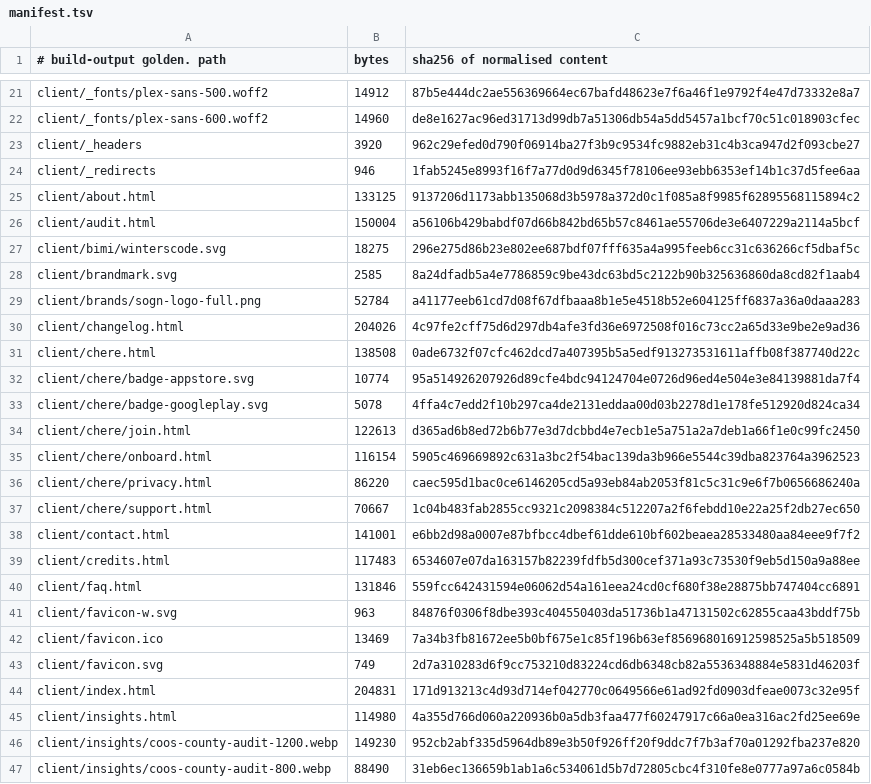
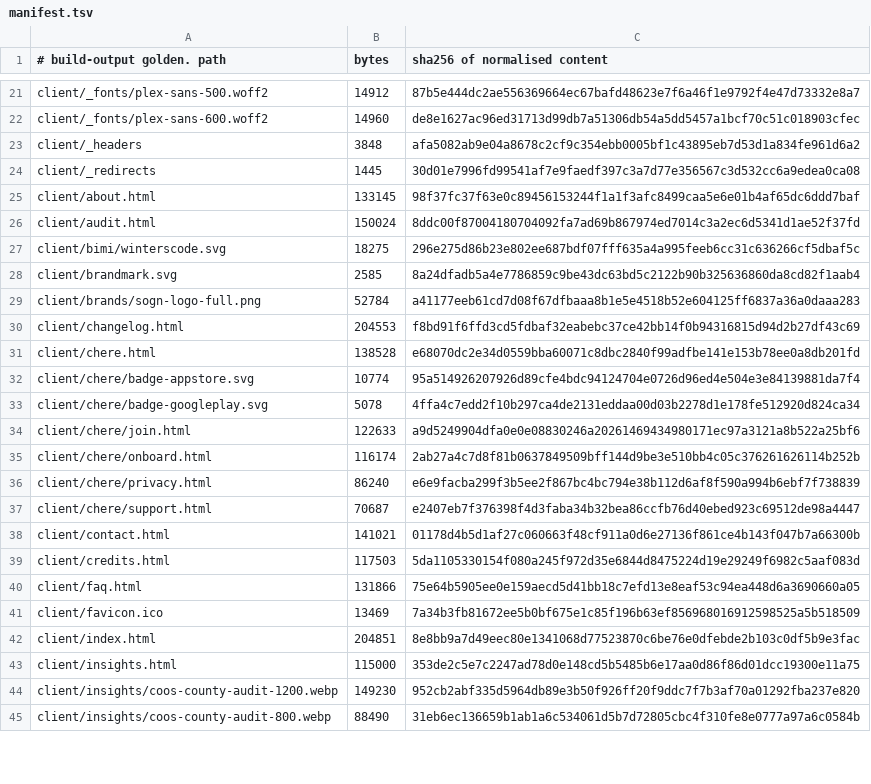
Before and after one commit to Preston2012/winterscode, a TSV file: .goldens/manifest.tsv, drawn as a sheet; only a part is shown, gaps mark what is left out; the diff covers the shown part only.

```diff
--- a/.goldens/manifest.tsv
+++ b/.goldens/manifest.tsv
@@ -22,6 +22,6 @@ client/_fonts/plex-sans-500.woff2	14912	87b5e444dc2ae556369664ec67bafd48623e7f6a
 client/_fonts/plex-sans-600.woff2	14960	de8e1627ac96ed31713d99db7a51306db54a5dd5457a1bcf70c51c018903cfec
-client/_headers	3920	962c29efed0d790f06914ba27f3b9c9534fc9882eb31c4b3ca947d2f093cbe27
-client/_redirects	946	1fab5245e8993f16f7a77d0d9d6345f78106ee93ebb6353ef14b1c37d5fee6aa
-client/about.html	133125	9137206d1173abb135068d3b5978a372d0c1f085a8f9985f62895568115894c2
-client/audit.html	150004	a56106b429babdf07d66b842bd65b57c8461ae55706de3e6407229a2114a5bcf
+client/_headers	3848	afa5082ab9e04a8678c2cf9c354ebb0005bf1c43895eb7d53d1a834fe961d6a2
+client/_redirects	1445	30d01e7996fd99541af7e9faedf397c3a7d77e356567c3d532cc6a9edea0ca08
+client/about.html	133145	98f37fc37f63e0c89456153244f1a1f3afc8499caa5e6e01b4af65dc6ddd7baf
+client/audit.html	150024	8ddc00f87004180704092fa7ad69b867974ed7014c3a2ec6d5341d1ae52f37fd
 client/bimi/winterscode.svg	18275	296e275d86b23e802ee687bdf07fff635a4a995feeb6cc31c636266cf5dbaf5c
@@ -29,18 +29,16 @@ client/brandmark.svg	2585	8a24dfadb5a4e7786859c9be43dc63bd5c2122b90b325636860da8
 client/brands/sogn-logo-full.png	52784	a41177eeb61cd7d08f67dfbaaa8b1e5e4518b52e604125ff6837a36a0daaa283
-client/changelog.html	204026	4c97fe2cff75d6d297db4afe3fd36e6972508f016c73cc2a65d33e9be2e9ad36
-client/chere.html	138508	0ade6732f07cfc462dcd7a407395b5a5edf913273531611affb08f387740d22c
+client/changelog.html	204553	f8bd91f6ffd3cd5fdbaf32eabebc37ce42bb14f0b94316815d94d2b27df43c69
+client/chere.html	138528	e68070dc2e34d0559bba60071c8dbc2840f99adfbe141e153b78ee0a8db201fd
 client/chere/badge-appstore.svg	10774	95a514926207926d89cfe4bdc94124704e0726d96ed4e504e3e84139881da7f4
 client/chere/badge-googleplay.svg	5078	4ffa4c7edd2f10b297ca4de2131eddaa00d03b2278d1e178fe512920d824ca34
-client/chere/join.html	122613	d365ad6b8ed72b6b77e3d7dcbbd4e7ecb1e5a751a2a7deb1a66f1e0c99fc2450
-client/chere/onboard.html	116154	5905c469669892c631a3bc2f54bac139da3b966e5544c39dba823764a3962523
-client/chere/privacy.html	86220	caec595d1bac0ce6146205cd5a93eb84ab2053f81c5c31c9e6f7b0656686240a
-client/chere/support.html	70667	1c04b483fab2855cc9321c2098384c512207a2f6febdd10e22a25f2db27ec650
-client/contact.html	141001	e6bb2d98a0007e87bfbcc4dbef61dde610bf602beaea28533480aa84eee9f7f2
-client/credits.html	117483	6534607e07da163157b82239fdfb5d300cef371a93c73530f9eb5d150a9a88ee
-client/faq.html	131846	559fcc642431594e06062d54a161eea24cd0cf680f38e28875bb747404cc6891
-client/favicon-w.svg	963	84876f0306f8dbe393c404550403da51736b1a47131502c62855caa43bddf75b
+client/chere/join.html	122633	a9d5249904dfa0e0e08830246a20261469434980171ec97a3121a8b522a25bf6
+client/chere/onboard.html	116174	2ab27a4c7d8f81b0637849509bff144d9be3e510bb4c05c376261626114b252b
+client/chere/privacy.html	86240	e6e9facba299f3b5ee2f867bc4bc794e38b112d6af8f590a994b6ebf7f738839
+client/chere/support.html	70687	e2407eb7f376398f4d3faba34b32bea86ccfb76d40ebed923c69512de98a4447
+client/contact.html	141021	01178d4b5d1af27c060663f48cf911a0d6e27136f861ce4b143f047b7a66300b
+client/credits.html	117503	5da1105330154f080a245f972d35e6844d8475224d19e29249f6982c5aaf083d
+client/faq.html	131866	75e64b5905ee0e159aecd5d41bb18c7efd13e8eaf53c94ea448d6a3690660a05
 client/favicon.ico	13469	7a34b3fb81672ee5b0bf675e1c85f196b63ef856968016912598525a5b518509
-client/favicon.svg	749	2d7a310283d6f9cc753210d83224cd6db6348cb82a5536348884e5831d46203f
-client/index.html	204831	171d913213c4d93d714ef042770c0649566e61ad92fd0903dfeae0073c32e95f
-client/insights.html	114980	4a355d766d060a220936b0a5db3faa477f60247917c66a0ea316ac2fd25ee69e
+client/index.html	204851	8e8bb9a7d49eec80e1341068d77523870c6be76e0dfebde2b103c0df5b9e3fac
+client/insights.html	115000	353de2c5e7c2247ad78d0e148cd5b5485b6e17aa0d86f86d01dcc19300e11a75
 client/insights/coos-county-audit-1200.webp	149230	952cb2abf335d5964db89e3b50f926ff20f9ddc7f7b3af70a01292fba237e820
```
Also changed, not shown: 72 edited cells elsewhere in this file.
